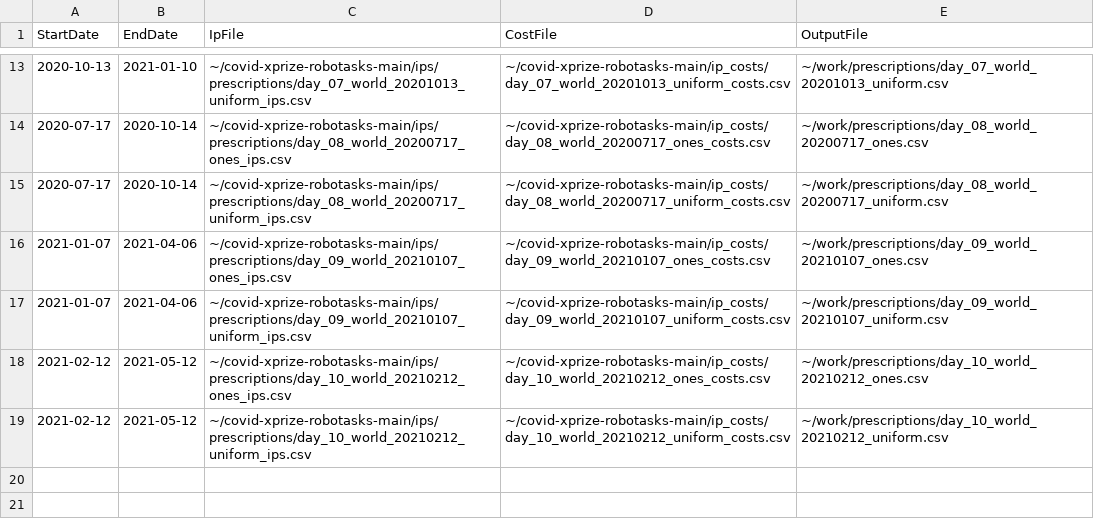
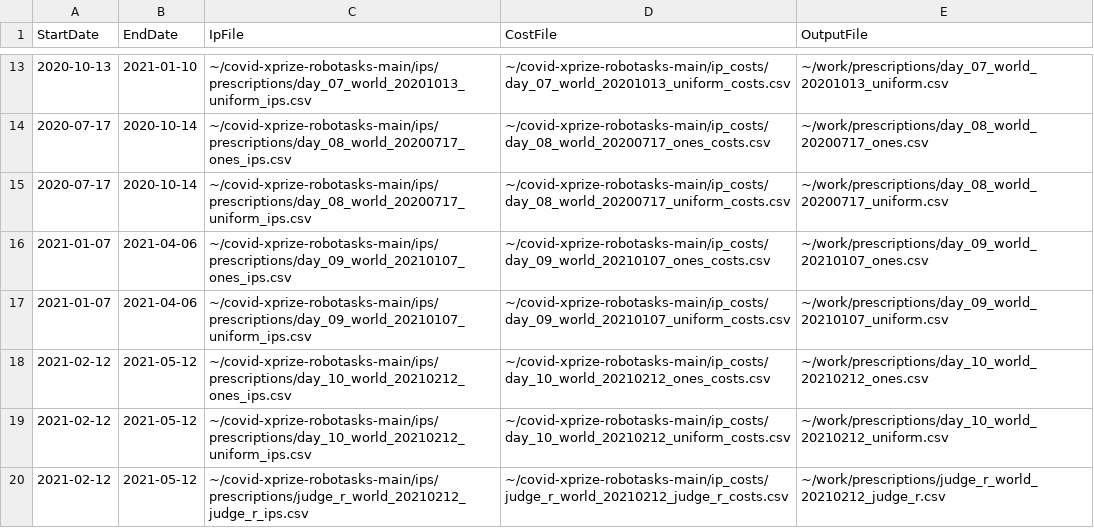
Before and after one commit to leaf-ai/covid-xprize-robotasks, a CSV file: tasks/prescribe_tasks.csv, drawn as a sheet; only a part is shown, gaps mark what is left out; the diff names each change by its address in the sheet, - before the commit and + after, or states it on an @@ line.

Commit message:
Task for judge R

```diff
--- a/tasks/prescribe_tasks.csv
+++ b/tasks/prescribe_tasks.csv
+row 20: 2021-02-12 | 2021-05-12 | ~/covid-xprize-robotasks-main/ips/prescriptions/judge_r_world_20210212_judge_r_ips.csv | ~/covid-xprize-robotasks-main/ip_costs/judge_r_world_20210212_judge_r_costs.csv | ~/work/prescriptions/judge_r_world_20210212_judge_r.csv
```
Also changed, not shown: 4 other files.
